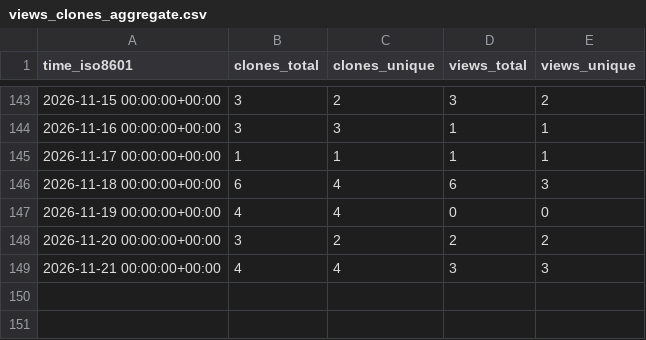
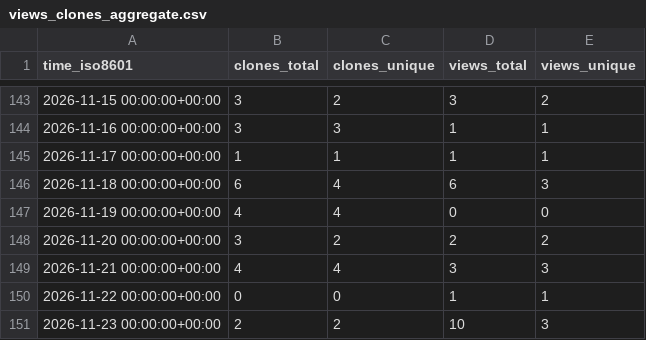
Before and after one commit to MeherBhaskar/temporal-debug-stats, a CSV file: MeherBhaskar/agent-rigor/ghrs-data/views_clones_aggregate.csv, drawn as a sheet; only a part is shown, gaps mark what is left out; the diff names each change by its address in the sheet, - before the commit and + after, or states it on an @@ line.

```diff
--- a/MeherBhaskar/agent-rigor/ghrs-data/views_clones_aggregate.csv
+++ b/MeherBhaskar/agent-rigor/ghrs-data/views_clones_aggregate.csv
+row 150: 2026-11-22 00:00:00+00:00 | 0 | 0 | 1 | 1
+row 151: 2026-11-23 00:00:00+00:00 | 2 | 2 | 10 | 3
```
Also changed, not shown: 1 other file.
